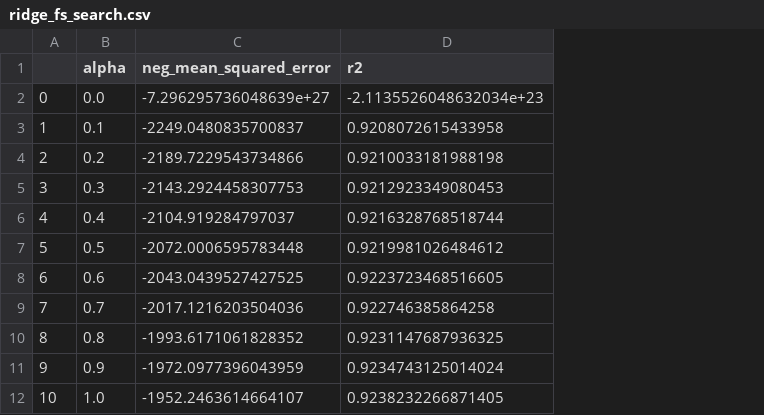
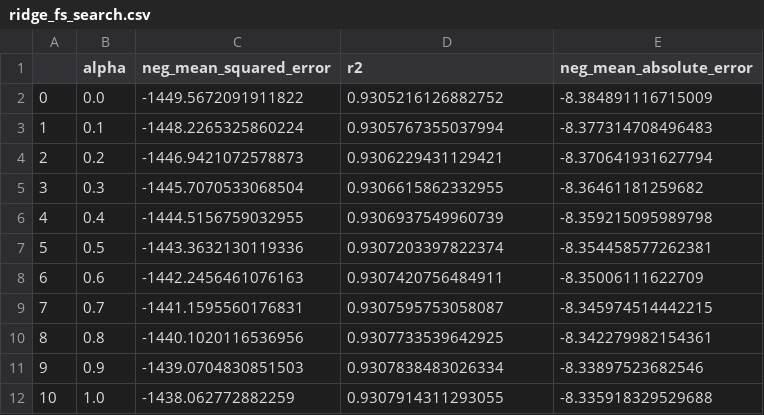
Before and after one commit to semlawer/ML-Predict-Covid-Rates, a CSV file: notebooks/ridge_fs_search.csv, drawn as a sheet; the diff names each change by its address in the sheet, - before the commit and + after, or states it on an @@ line.

```diff
--- a/notebooks/ridge_fs_search.csv
+++ b/notebooks/ridge_fs_search.csv
+column E (neg_mean_absolute_error), rows 2-12: -8.384891116715009 | -8.377314708496483 | -8.370641931627794 | -8.36461181259682 | -8.359215095989798 | -8.354458577262381 | -8.35006111622709 | -8.345974514442215 | -8.342279982154361 | -8.33897523682546 | -8.335918329529688
-C2 (neg_mean_squared_error): -7.296295736048639e+27
+C2 (neg_mean_squared_error): -1449.5672091911822
-D2 (r2): -2.1135526048632034e+23
+D2 (r2): 0.9305216126882752
-C3 (neg_mean_squared_error): -2249.0480835700837
+C3 (neg_mean_squared_error): -1448.2265325860224
-D3 (r2): 0.9208072615433958
+D3 (r2): 0.9305767355037994
-C4 (neg_mean_squared_error): -2189.7229543734866
+C4 (neg_mean_squared_error): -1446.9421072578873
-D4 (r2): 0.9210033181988198
+D4 (r2): 0.9306229431129421
-C5 (neg_mean_squared_error): -2143.2924458307753
+C5 (neg_mean_squared_error): -1445.7070533068504
-D5 (r2): 0.9212923349080453
+D5 (r2): 0.9306615862332955
-C6 (neg_mean_squared_error): -2104.919284797037
+C6 (neg_mean_squared_error): -1444.5156759032955
-D6 (r2): 0.9216328768518744
+D6 (r2): 0.9306937549960739
-C7 (neg_mean_squared_error): -2072.0006595783448
+C7 (neg_mean_squared_error): -1443.3632130119336
-D7 (r2): 0.9219981026484612
+D7 (r2): 0.9307203397822374
-C8 (neg_mean_squared_error): -2043.0439527427525
+C8 (neg_mean_squared_error): -1442.2456461076163
-D8 (r2): 0.9223723468516605
+D8 (r2): 0.9307420756484911
-C9 (neg_mean_squared_error): -2017.1216203504036
+C9 (neg_mean_squared_error): -1441.1595560176831
-D9 (r2): 0.922746385864258
+D9 (r2): 0.9307595753058087
-C10 (neg_mean_squared_error): -1993.6171061828352
+C10 (neg_mean_squared_error): -1440.1020116536956
-D10 (r2): 0.9231147687936325
+D10 (r2): 0.9307733539642925
-C11 (neg_mean_squared_error): -1972.0977396043959
+C11 (neg_mean_squared_error): -1439.0704830851503
-D11 (r2): 0.9234743125014024
+D11 (r2): 0.9307838483026334
-C12 (neg_mean_squared_error): -1952.2463614664107
+C12 (neg_mean_squared_error): -1438.062772882259
-D12 (r2): 0.9238232266871405
+D12 (r2): 0.9307914311293055
```
Also changed, not shown: notebooks/elastic_net_fs_search.csv, notebooks/fs_search.csv, 10 other files.
